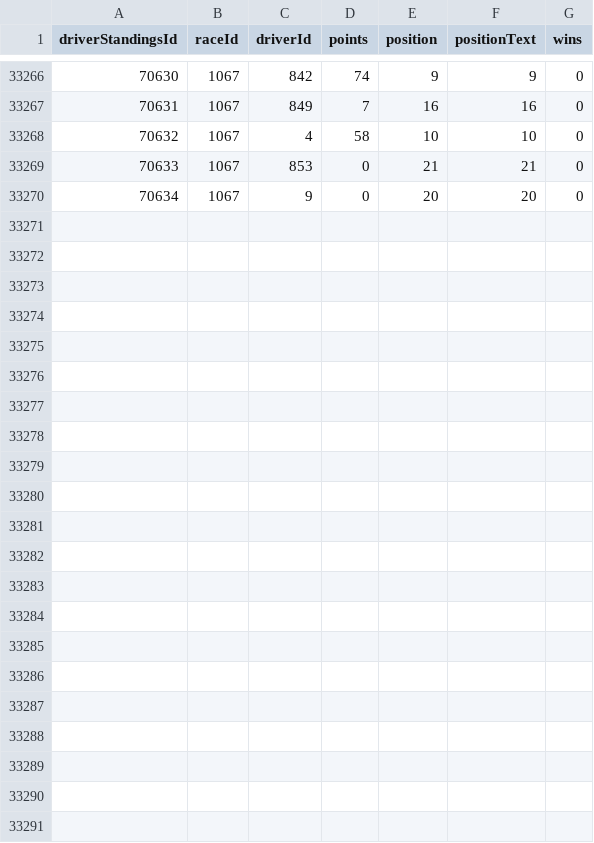
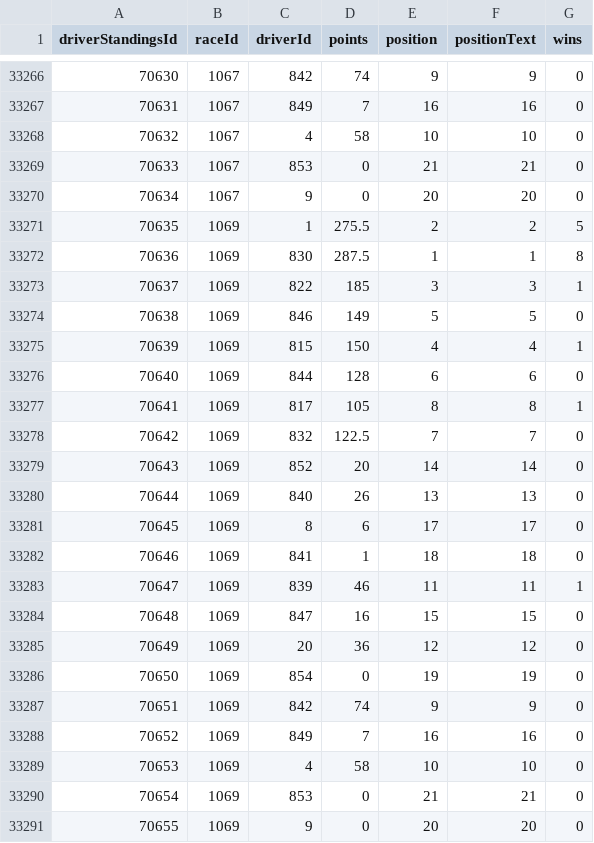
Before and after one commit to jGalanDS/redbull_espa, a CSV file: data_f1/driver_standings.csv, drawn as a sheet; only a part is shown, gaps mark what is left out.

```diff
--- a/data_f1/driver_standings.csv
+++ b/data_f1/driver_standings.csv
@@ -33270 +33270,22 @@ driverStandingsId,raceId,driverId,points,position,positionText,wins
 70634,1067,9,0,20,"20",0
+70635,1069,1,275.5,2,"2",5
+70636,1069,830,287.5,1,"1",8
+70637,1069,822,185,3,"3",1
+70638,1069,846,149,5,"5",0
+70639,1069,815,150,4,"4",1
+70640,1069,844,128,6,"6",0
+70641,1069,817,105,8,"8",1
+70642,1069,832,122.5,7,"7",0
+70643,1069,852,20,14,"14",0
+70644,1069,840,26,13,"13",0
+70645,1069,8,6,17,"17",0
+70646,1069,841,1,18,"18",0
+70647,1069,839,46,11,"11",1
+70648,1069,847,16,15,"15",0
+70649,1069,20,36,12,"12",0
+70650,1069,854,0,19,"19",0
+70651,1069,842,74,9,"9",0
+70652,1069,849,7,16,"16",0
+70653,1069,4,58,10,"10",0
+70654,1069,853,0,21,"21",0
+70655,1069,9,0,20,"20",0
```
Also changed, not shown: data_f1/constructor_results.csv, data_f1/constructor_standings.csv, 4 other files.
